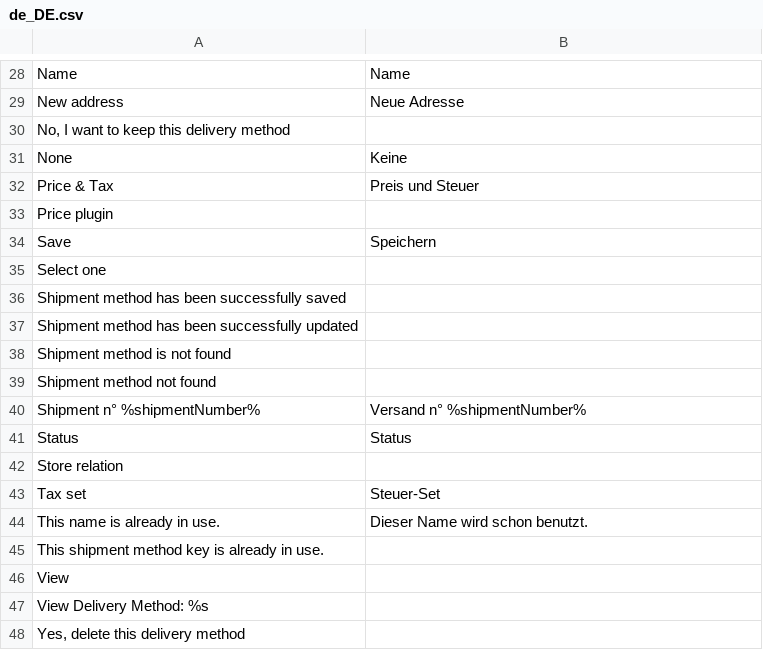
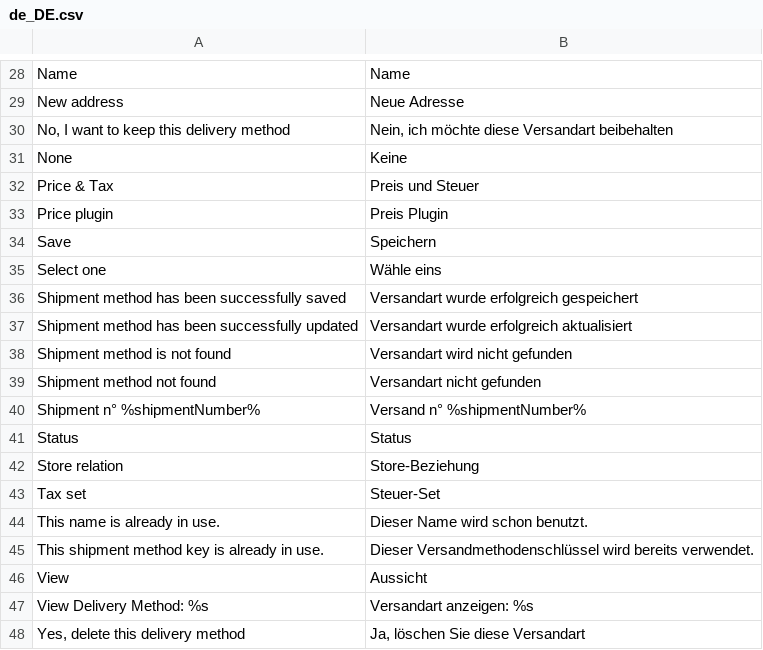
Before and after one commit to spryker/shipment-gui, a CSV file: data/translation/Zed/de_DE.csv, drawn as a sheet; only a part is shown, gaps mark what is left out; the diff covers the shown part only.

```diff
--- a/data/translation/Zed/de_DE.csv
+++ b/data/translation/Zed/de_DE.csv
@@ -29,20 +29,20 @@ Name,Name
 "New address","Neue Adresse"
-"No, I want to keep this delivery method",
+"No, I want to keep this delivery method","Nein, ich möchte diese Versandart beibehalten"
 None,Keine
 "Price & Tax","Preis und Steuer"
-"Price plugin",
+"Price plugin","Preis Plugin"
 Save,Speichern
-"Select one",
-"Shipment method has been successfully saved",
-"Shipment method has been successfully updated",
-"Shipment method is not found",
-"Shipment method not found",
+"Select one","Wähle eins"
+"Shipment method has been successfully saved","Versandart wurde erfolgreich gespeichert"
+"Shipment method has been successfully updated","Versandart wurde erfolgreich aktualisiert"
+"Shipment method is not found","Versandart wird nicht gefunden"
+"Shipment method not found","Versandart nicht gefunden"
 "Shipment n° %shipmentNumber%","Versand n° %shipmentNumber%"
 Status,Status
-"Store relation",
+"Store relation","Store-Beziehung"
 "Tax set",Steuer-Set
 "This name is already in use.","Dieser Name wird schon benutzt."
-"This shipment method key is already in use.",
-View,
-"View Delivery Method: %s",
-"Yes, delete this delivery method",
+"This shipment method key is already in use.","Dieser Versandmethodenschlüssel wird bereits verwendet."
+View,Aussicht
+"View Delivery Method: %s","Versandart anzeigen: %s"
+"Yes, delete this delivery method","Ja, löschen Sie diese Versandart"
```
Also changed, not shown: 23 edited cells elsewhere in this file.
